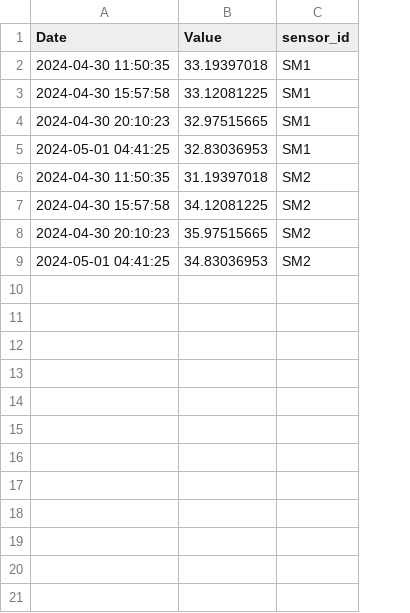
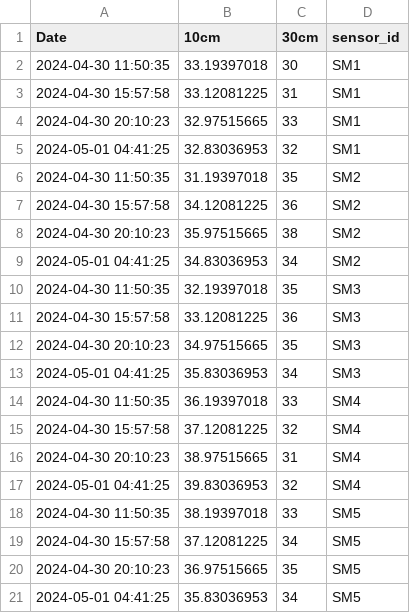
Before and after one commit to carlosvidalgutierrez3/interactive-data-dashboard, a CSV file: csv_files/Type_SM.csv, drawn as a sheet; the diff names each change by its address in the sheet, - before the commit and + after, or states it on an @@ line.

```diff
--- a/csv_files/Type_SM.csv
+++ b/csv_files/Type_SM.csv
+column C (30cm), rows 2-9: 30 | 31 | 33 | 32 | 35 | 36 | 38 | 34
-B1: Value
+B1: 10cm
+row 10: 2024-04-30 11:50:35 | 32.19397018 | 35 | SM3
+row 11: 2024-04-30 15:57:58 | 33.12081225 | 36 | SM3
+row 12: 2024-04-30 20:10:23 | 34.97515665 | 35 | SM3
+row 13: 2024-05-01 04:41:25 | 35.83036953 | 34 | SM3
+row 14: 2024-04-30 11:50:35 | 36.19397018 | 33 | SM4
+row 15: 2024-04-30 15:57:58 | 37.12081225 | 32 | SM4
+row 16: 2024-04-30 20:10:23 | 38.97515665 | 31 | SM4
+row 17: 2024-05-01 04:41:25 | 39.83036953 | 32 | SM4
+row 18: 2024-04-30 11:50:35 | 38.19397018 | 33 | SM5
+row 19: 2024-04-30 15:57:58 | 37.12081225 | 34 | SM5
+row 20: 2024-04-30 20:10:23 | 36.97515665 | 35 | SM5
+row 21: 2024-05-01 04:41:25 | 35.83036953 | 34 | SM5
```
Also changed, not shown: 1 other file.
